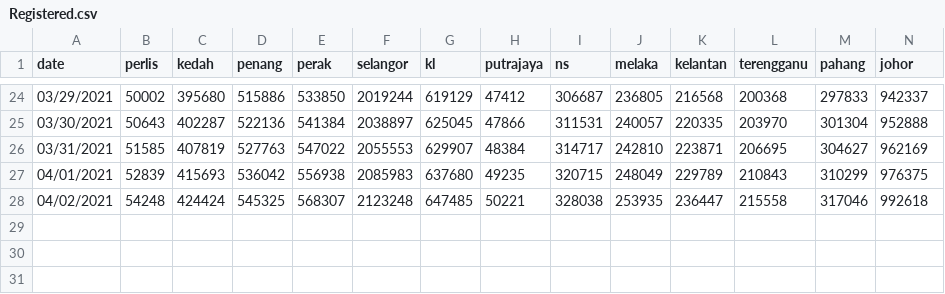
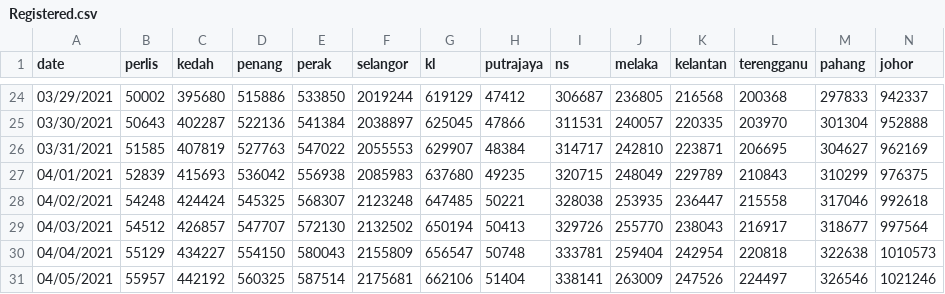
Before and after one commit to xenon246/Malaysia-Vaccination-Progress, a CSV file: Registered.csv, drawn as a sheet; only a part is shown, gaps mark what is left out; rows hold the shown columns only; the diff names each change by its address in the sheet, - before the commit and + after, or states it on an @@ line.

```diff
--- a/Registered.csv
+++ b/Registered.csv
+row 29: 04/03/2021 | 54512 | 426857 | 547707 | 572130 | 2132502 | 650194 | 50413 | 329726 | 255770 | 238043 | 216917 | 318677 | 997564
+row 30: 04/04/2021 | 55129 | 434227 | 554150 | 580043 | 2155809 | 656547 | 50748 | 333781 | 259404 | 242954 | 220818 | 322638 | 1010573
+row 31: 04/05/2021 | 55957 | 442192 | 560325 | 587514 | 2175681 | 662106 | 51404 | 338141 | 263009 | 247526 | 224497 | 326546 | 1021246
```
Also changed, not shown: Vaccination.csv.
